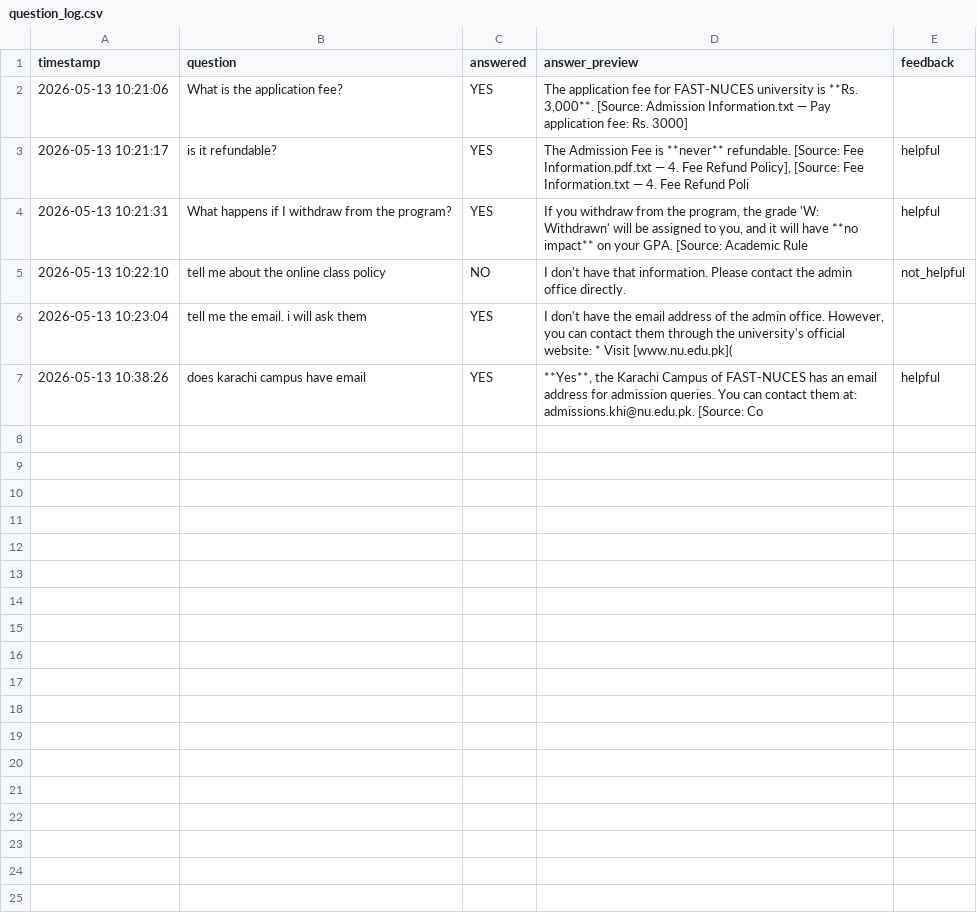
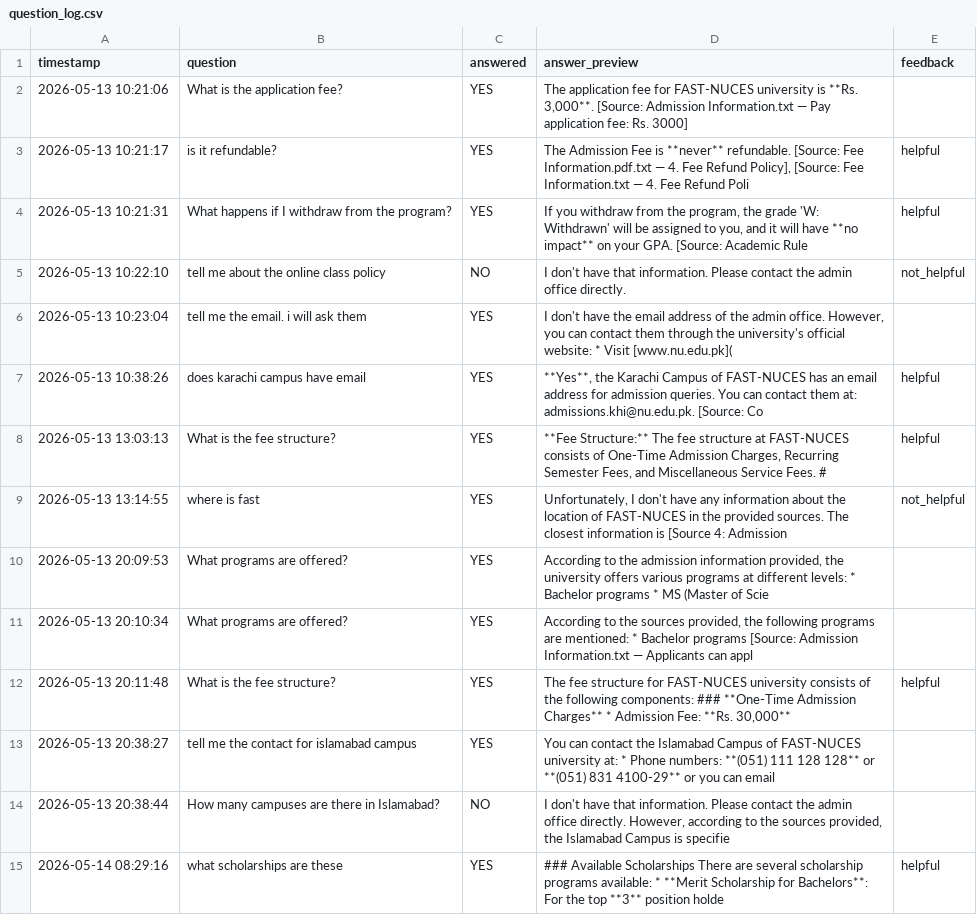
Before and after one commit to neamah-k/UNI-BOT, a CSV file: question_log.csv, drawn as a sheet; the diff names each change by its address in the sheet, - before the commit and + after, or states it on an @@ line.

```diff
--- a/question_log.csv
+++ b/question_log.csv
+row 8: 2026-05-13 13:03:13 | What is the fee structure? | YES | **Fee Structure:** The fee structure at FAST-NUCES consists of One-Time Admission Charges, Recurring Semester Fees, and Miscellaneous Service Fees. # | helpful
+row 9: 2026-05-13 13:14:55 | where is fast | YES | Unfortunately, I don't have any information about the location of FAST-NUCES in the provided sources. The closest information is [Source 4: Admission | not_helpful
+row 10: 2026-05-13 20:09:53 | What programs are offered? | YES | According to the admission information provided, the university offers various programs at different levels: * Bachelor programs * MS (Master of Scie
+row 11: 2026-05-13 20:10:34 | What programs are offered? | YES | According to the sources provided, the following programs are mentioned: * Bachelor programs [Source: Admission Information.txt — Applicants can appl
+row 12: 2026-05-13 20:11:48 | What is the fee structure? | YES | The fee structure for FAST-NUCES university consists of the following components: ### **One-Time Admission Charges** * Admission Fee: **Rs. 30,000** | helpful
+row 13: 2026-05-13 20:38:27 | tell me the contact for islamabad campus | YES | You can contact the Islamabad Campus of FAST-NUCES university at: * Phone numbers: **(051) 111 128 128** or **(051) 831 4100-29** or you can email
+row 14: 2026-05-13 20:38:44 | How many campuses are there in Islamabad? | NO | I don't have that information. Please contact the admin office directly. However, according to the sources provided, the Islamabad Campus is specifie
+row 15: 2026-05-14 08:29:16 | what scholarships are these | YES | ### Available Scholarships There are several scholarship programs available: * **Merit Scholarship for Bachelors**: For the top **3** position holde | helpful
```
Also changed, not shown: 4 other files.
